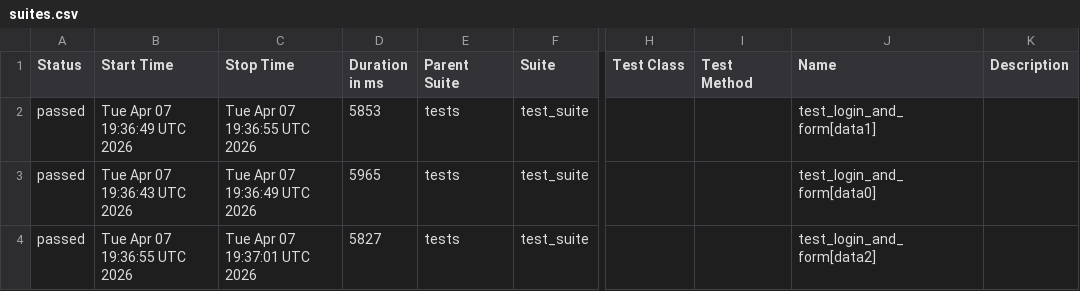
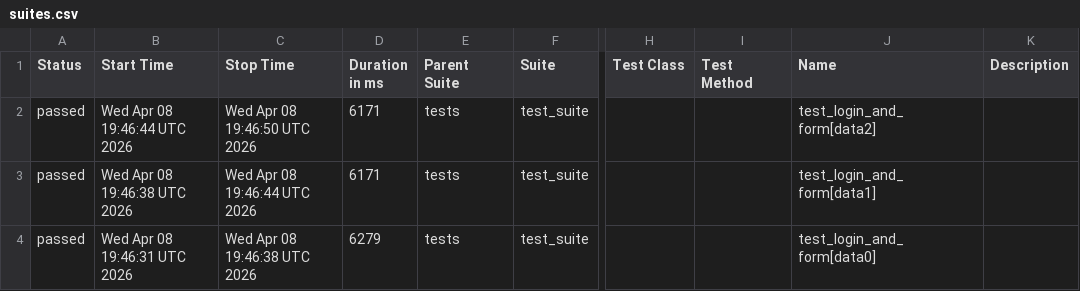
Before and after one commit to harshamaiya99/selenium-pytest-allure-github_actions, a CSV file: data/suites.csv, drawn as a sheet; only a part is shown, gaps mark what is left out; the diff names each change by its address in the sheet, - before the commit and + after, or states it on an @@ line.

```diff
--- a/data/suites.csv
+++ b/data/suites.csv
-B2 (Start Time): Tue Apr 07 19:36:49 UTC 2026
+B2 (Start Time): Wed Apr 08 19:46:44 UTC 2026
-C2 (Stop Time): Tue Apr 07 19:36:55 UTC 2026
+C2 (Stop Time): Wed Apr 08 19:46:50 UTC 2026
-D2 (Duration in ms): 5853
+D2 (Duration in ms): 6171
-J2 (Name): test_login_and_form[data1]
+J2 (Name): test_login_and_form[data2]
-B3 (Start Time): Tue Apr 07 19:36:43 UTC 2026
+B3 (Start Time): Wed Apr 08 19:46:38 UTC 2026
-C3 (Stop Time): Tue Apr 07 19:36:49 UTC 2026
+C3 (Stop Time): Wed Apr 08 19:46:44 UTC 2026
-D3 (Duration in ms): 5965
+D3 (Duration in ms): 6171
-J3 (Name): test_login_and_form[data0]
+J3 (Name): test_login_and_form[data1]
-B4 (Start Time): Tue Apr 07 19:36:55 UTC 2026
+B4 (Start Time): Wed Apr 08 19:46:31 UTC 2026
-C4 (Stop Time): Tue Apr 07 19:37:01 UTC 2026
+C4 (Stop Time): Wed Apr 08 19:46:38 UTC 2026
-D4 (Duration in ms): 5827
+D4 (Duration in ms): 6279
-J4 (Name): test_login_and_form[data2]
+J4 (Name): test_login_and_form[data0]
```
Also changed, not shown: 27 other files.
